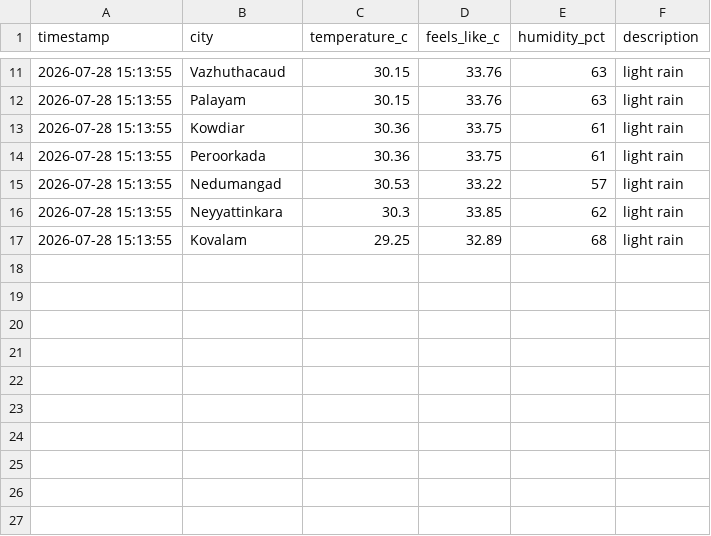
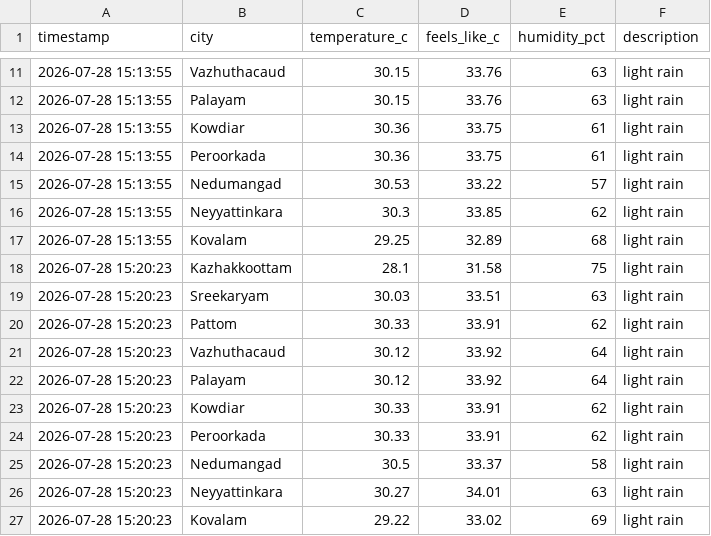
Before and after one commit to aravindrs27/weather-tracker, a CSV file: weather_log.csv, drawn as a sheet; only a part is shown, gaps mark what is left out.

Commit message:
Update weather log

```diff
--- a/weather_log.csv
+++ b/weather_log.csv
@@ -17 +17,11 @@ timestamp,city,temperature_c,feels_like_c,humidity_pct,description
 2026-07-28 15:13:55,Kovalam,29.25,32.89,68,light rain
+2026-07-28 15:20:23,Kazhakkoottam,28.1,31.58,75,light rain
+2026-07-28 15:20:23,Sreekaryam,30.03,33.51,63,light rain
+2026-07-28 15:20:23,Pattom,30.33,33.91,62,light rain
+2026-07-28 15:20:23,Vazhuthacaud,30.12,33.92,64,light rain
+2026-07-28 15:20:23,Palayam,30.12,33.92,64,light rain
+2026-07-28 15:20:23,Kowdiar,30.33,33.91,62,light rain
+2026-07-28 15:20:23,Peroorkada,30.33,33.91,62,light rain
+2026-07-28 15:20:23,Nedumangad,30.5,33.37,58,light rain
+2026-07-28 15:20:23,Neyyattinkara,30.27,34.01,63,light rain
+2026-07-28 15:20:23,Kovalam,29.22,33.02,69,light rain
```
